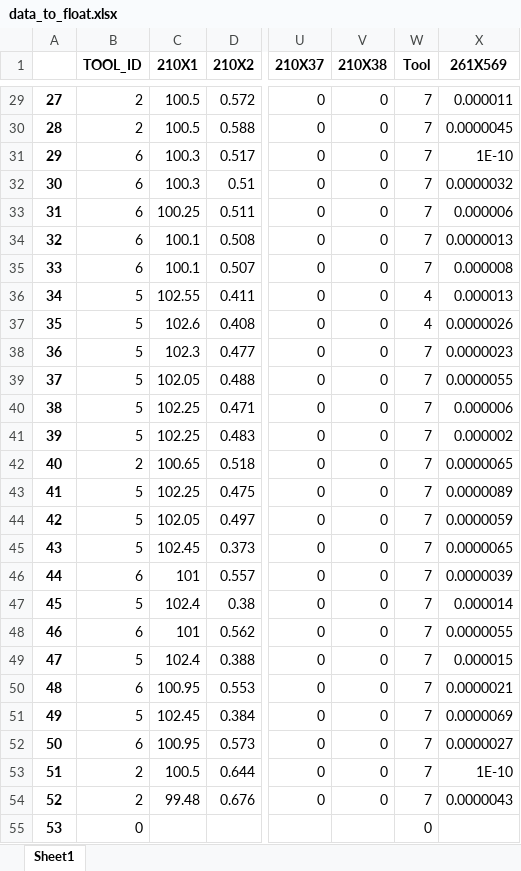
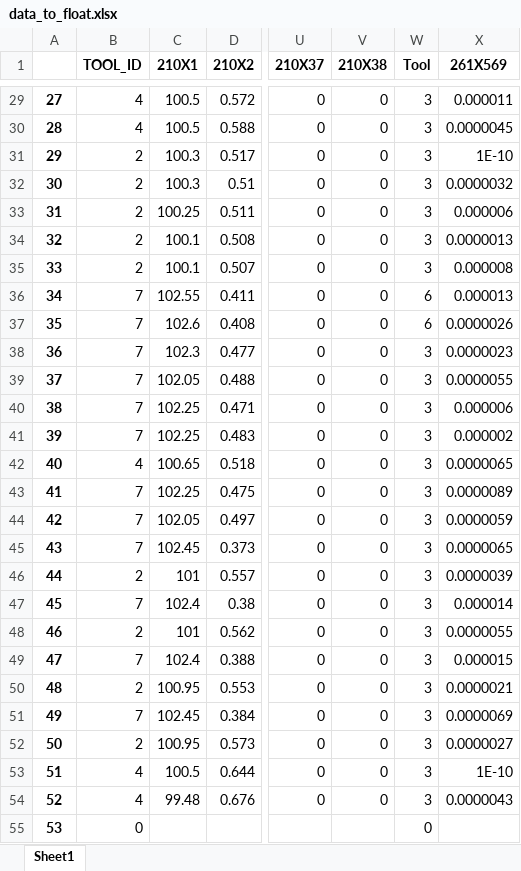
Before and after one commit to Maicius/IntelligentMachine, an Excel workbook: half_data/data_to_float.xlsx, sheet Sheet1, drawn as a sheet; only a part is shown, gaps mark what is left out; values as stored, in another font and other column widths than the file's, no borders; the diff covers the shown part only; the diff names each change by its address in the sheet, - before the commit and + after, or states it on an @@ line.

```diff
--- a/half_data/data_to_float.xlsx (sheet Sheet1)
+++ b/half_data/data_to_float.xlsx (sheet Sheet1)
-B29:B30 (TOOL_ID): 2
+B29:B30 (TOOL_ID): 4
-W29:W35 (Tool): 7
+W29:W35 (Tool): 3
-B31:B35 (TOOL_ID): 6
+B31:B35 (TOOL_ID): 2
-B36:B41 (TOOL_ID): 5
+B36:B41 (TOOL_ID): 7
-W36:W37 (Tool): 4
+W36:W37 (Tool): 6
-W38:W54 (Tool): 7
+W38:W54 (Tool): 3
-B42 (TOOL_ID): 2
+B42 (TOOL_ID): 4
-B43:B45 (TOOL_ID): 5
+B43:B45 (TOOL_ID): 7
-B46 (TOOL_ID): 6
+B46 (TOOL_ID): 2
-B47 (TOOL_ID): 5
+B47 (TOOL_ID): 7
-B48 (TOOL_ID): 6
+B48 (TOOL_ID): 2
-B49 (TOOL_ID): 5
+B49 (TOOL_ID): 7
-B50 (TOOL_ID): 6
+B50 (TOOL_ID): 2
-B51 (TOOL_ID): 5
+B51 (TOOL_ID): 7
-B52 (TOOL_ID): 6
+B52 (TOOL_ID): 2
-B53:B54 (TOOL_ID): 2
+B53:B54 (TOOL_ID): 4
```
Also changed, not shown: 52 edited cells elsewhere in this sheet, 3 other files.
